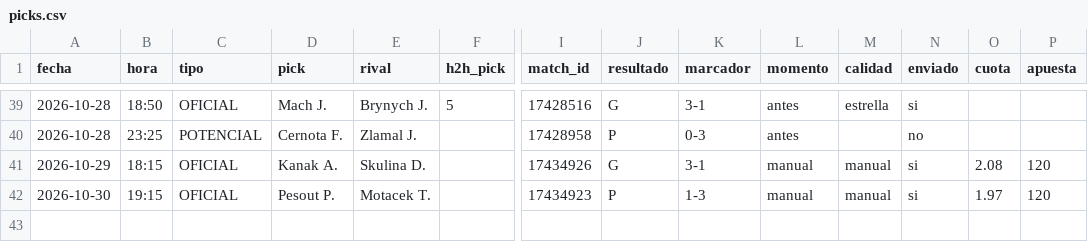
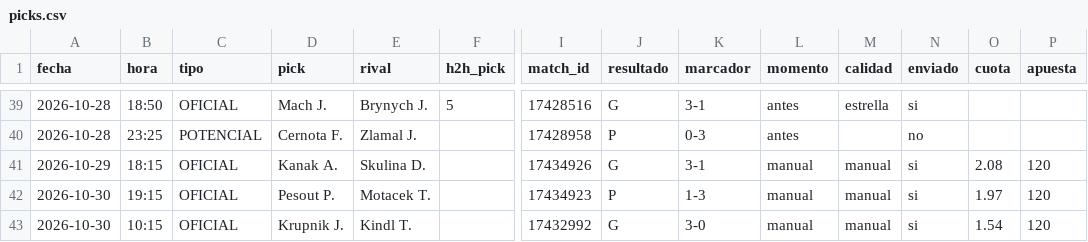
Before and after one commit to manuvaldespartera3-netizen/tt-avisador, a CSV file: picks.csv, drawn as a sheet; only a part is shown, gaps mark what is left out; rows hold the shown columns only; the diff names each change by its address in the sheet, - before the commit and + after, or states it on an @@ line.

Commit message:
Historial de picks

```diff
--- a/picks.csv
+++ b/picks.csv
+row 43: 2026-10-30 | 10:15 | OFICIAL | Krupnik J. | Kindl T. |  | 17432992 | G | 3-0 | manual | manual | si | 1.54 | 120
```
